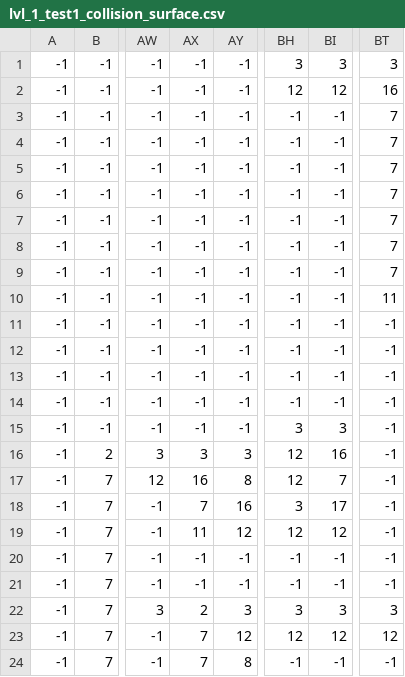
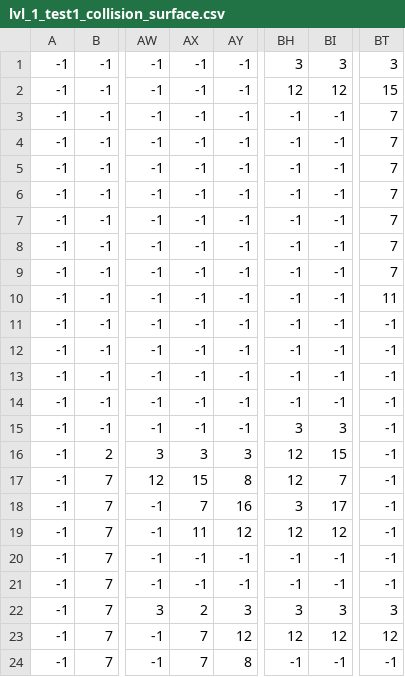
Before and after one commit to Luk-gitgood/Game-PO5, a CSV file: levels/1/lvl_1_test1_collision_surface.csv, drawn as a sheet; only a part is shown, gaps mark what is left out; the diff names each change by its address in the sheet, - before the commit and + after, or states it on an @@ line.

Commit message:
changed values in csv for wrong tiles

```diff
--- a/levels/1/lvl_1_test1_collision_surface.csv
+++ b/levels/1/lvl_1_test1_collision_surface.csv
-BT2: 16
+BT2: 15
-BI16: 16
+BI16: 15
-AX17: 16
+AX17: 15
```
Also changed, not shown: 2 other files.
